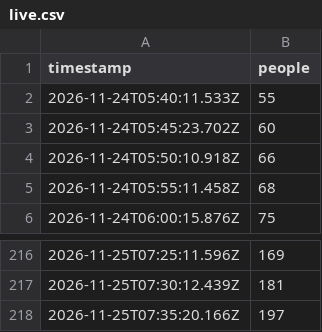
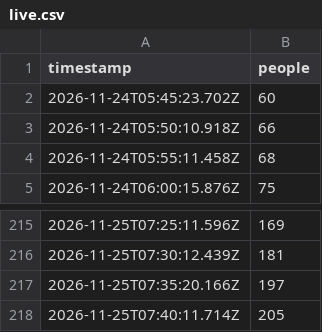
Before and after one commit to bogar/ocupacion-club, a CSV file: data/live.csv, drawn as a sheet; only a part is shown, gaps mark what is left out.

```diff
--- a/data/live.csv
+++ b/data/live.csv
@@ -1,3 +1,2 @@
 timestamp,people
-2026-11-24T05:40:11.533Z,55
 2026-11-24T05:45:23.702Z,60
@@ -218 +217,2 @@ timestamp,people
 2026-11-25T07:35:20.166Z,197
+2026-11-25T07:40:11.714Z,205
```
Also changed, not shown: 2 other files.
